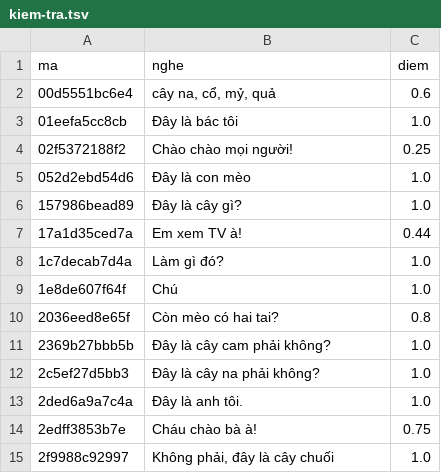
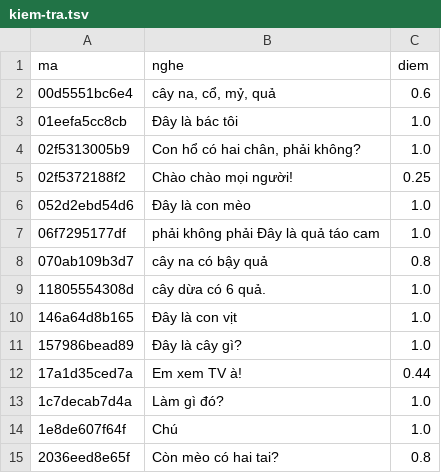
Before and after one commit to CVCEC/vuihoctiengviet, a TSV file: giong-ai/kiem-tra.tsv, drawn as a sheet; only a part is shown; the shorter side is filled out with more unchanged rows; the diff names each change by its address in the sheet, - before the commit and + after, or states it on an @@ line.

```diff
--- a/giong-ai/kiem-tra.tsv
+++ b/giong-ai/kiem-tra.tsv
+row 4: 02f5313005b9 | Con hổ có hai chân, phải không? | 1.0
+row 7: 06f7295177df | phải không phải Đây là quả táo cam | 1.0
+row 8: 070ab109b3d7 | cây na có bậy quả | 0.8
+row 9: 11805554308d | cây dừa có 6 quả. | 1.0
+row 10: 146a64d8b165 | Đây là con vịt | 1.0
```
Also changed, not shown: 9 other files.
